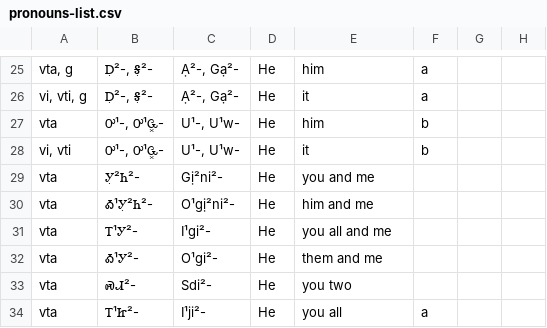
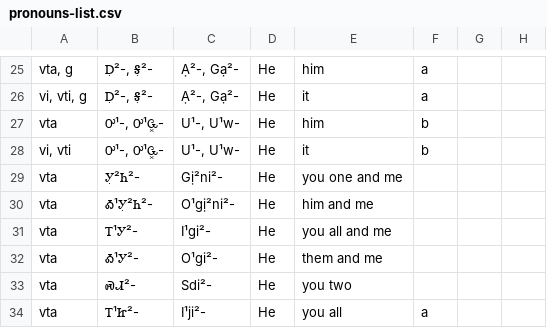
Before and after one commit to CherokeeLanguage/BoundPronouns, a CSV file: android/assets/csv/pronouns-list.csv, drawn as a sheet; only a part is shown, gaps mark what is left out.

```diff
--- a/android/assets/csv/pronouns-list.csv
+++ b/android/assets/csv/pronouns-list.csv
@@ -28,3 +28,3 @@ vta,"Ꭴ¹-, Ꭴ¹Ꮹ͓-","U¹-, U¹w-",He,him,b,,
 "vi, vti","Ꭴ¹-, Ꭴ¹Ꮹ͓-","U¹-, U¹w-",He,it,b,,
-vta,Ꭹ̣²Ꮒ²-,Gị²ni²-,He,you and me,,,
+vta,Ꭹ̣²Ꮒ²-,Gị²ni²-,He,you one and me,,,
 vta,Ꭳ¹Ꭹ̣²Ꮒ²-,O¹gị²ni²-,He,him and me,,,
```
Also changed, not shown: 2 other files.
